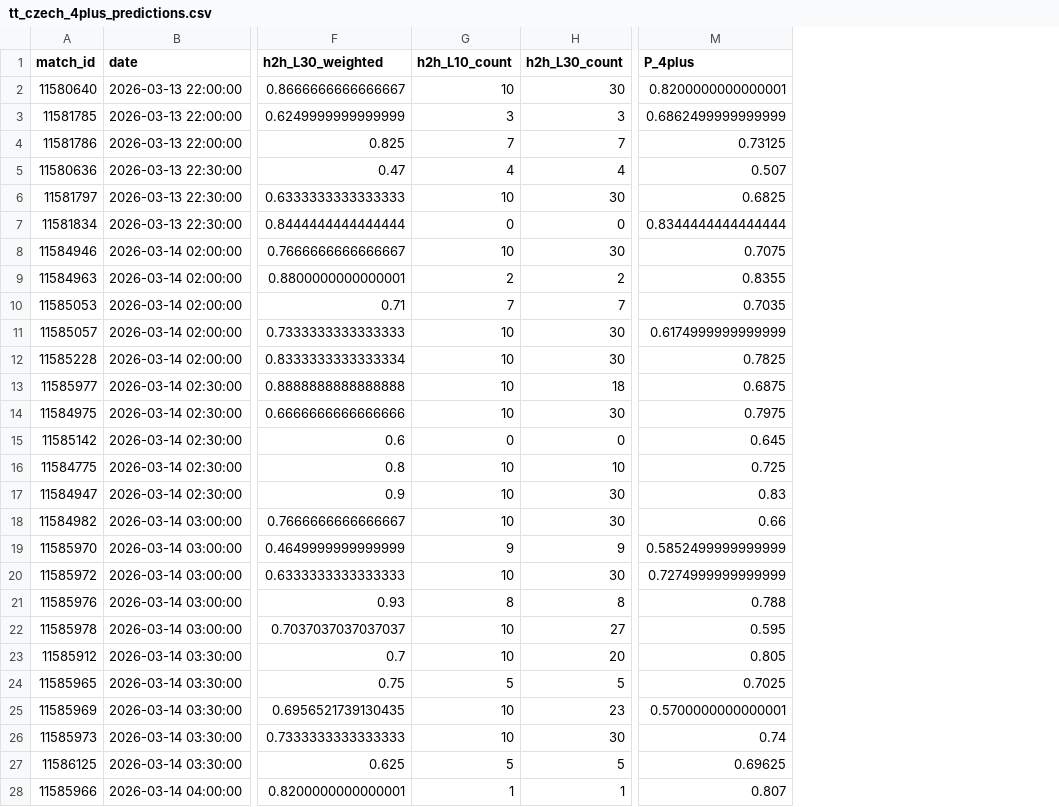
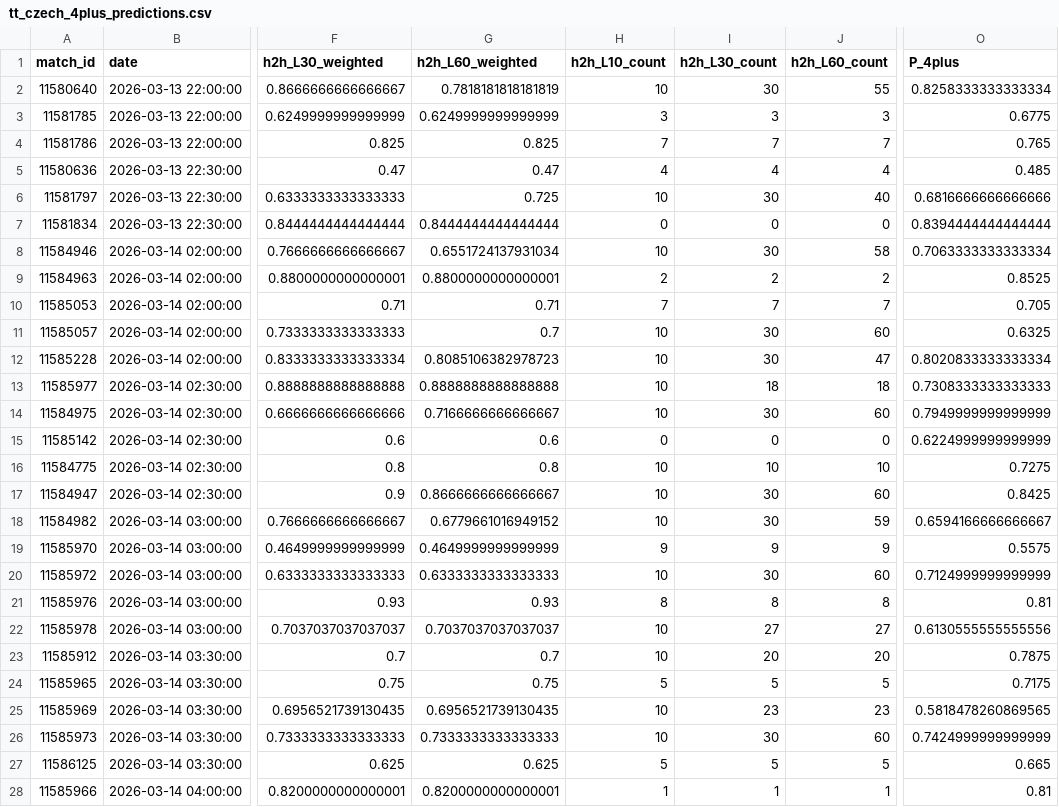
Before and after one commit to bettormanpicks/BMP-App, a CSV file: tabletennis/data/tt_czech_4plus_predictions.csv, drawn as a sheet; only a part is shown, gaps mark what is left out; addresses are those after the commit; the diff covers the shown part only; the diff names each change by its address in the sheet, - before the commit and + after, or states it on an @@ line.

```diff
--- a/tabletennis/data/tt_czech_4plus_predictions.csv
+++ b/tabletennis/data/tt_czech_4plus_predictions.csv
+column G (h2h_L60_weighted), rows 2-28: 0.7818181818181819 | 0.6249999999999999 | 0.825 | 0.47 | 0.725 | 0.8444444444444444 | 0.6551724137931034 | 0.8800000000000001 | 0.71 | 0.7 | 0.8085106382978723 | 0.8888888888888888 | 0.7166666666666667 | 0.6 | 0.8 | 0.8666666666666667 | 0.6779661016949152 | 0.4649999999999999 | 0.6333333333333333 | 0.93 | 0.7037037037037037 | 0.7 | 0.75 | 0.6956521739130435 | 0.7333333333333333 | 0.625 | 0.8200000000000001
+column J (h2h_L60_count), rows 2-28: 55 | 3 | 7 | 4 | 40 | 0 | 58 | 2 | 7 | 60 | 47 | 18 | 60 | 0 | 10 | 60 | 59 | 9 | 60 | 8 | 27 | 20 | 5 | 23 | 60 | 5 | 1
-O2 (P_4plus): 0.8200000000000001
+O2 (P_4plus): 0.8258333333333334
-O3 (P_4plus): 0.6862499999999999
+O3 (P_4plus): 0.6775
-O4 (P_4plus): 0.73125
+O4 (P_4plus): 0.765
-O5 (P_4plus): 0.507
+O5 (P_4plus): 0.485
-O6 (P_4plus): 0.6825
+O6 (P_4plus): 0.6816666666666666
-O7 (P_4plus): 0.8344444444444444
+O7 (P_4plus): 0.8394444444444444
-O8 (P_4plus): 0.7075
+O8 (P_4plus): 0.7063333333333334
-O9 (P_4plus): 0.8355
+O9 (P_4plus): 0.8525
-O10 (P_4plus): 0.7035
+O10 (P_4plus): 0.705
-O11 (P_4plus): 0.6174999999999999
+O11 (P_4plus): 0.6325
-O12 (P_4plus): 0.7825
+O12 (P_4plus): 0.8020833333333334
-O13 (P_4plus): 0.6875
+O13 (P_4plus): 0.7308333333333333
-O14 (P_4plus): 0.7975
+O14 (P_4plus): 0.7949999999999999
-O15 (P_4plus): 0.645
+O15 (P_4plus): 0.6224999999999999
-O16 (P_4plus): 0.725
+O16 (P_4plus): 0.7275
-O17 (P_4plus): 0.83
+O17 (P_4plus): 0.8425
-O18 (P_4plus): 0.66
+O18 (P_4plus): 0.6594166666666667
-O19 (P_4plus): 0.5852499999999999
+O19 (P_4plus): 0.5575
-O20 (P_4plus): 0.7274999999999999
+O20 (P_4plus): 0.7124999999999999
-O21 (P_4plus): 0.788
+O21 (P_4plus): 0.81
-O22 (P_4plus): 0.595
+O22 (P_4plus): 0.6130555555555556
-O23 (P_4plus): 0.805
+O23 (P_4plus): 0.7875
-O24 (P_4plus): 0.7025
+O24 (P_4plus): 0.7175
-O25 (P_4plus): 0.5700000000000001
+O25 (P_4plus): 0.5818478260869565
-O26 (P_4plus): 0.74
+O26 (P_4plus): 0.7424999999999999
-O27 (P_4plus): 0.69625
+O27 (P_4plus): 0.665
-O28 (P_4plus): 0.807
+O28 (P_4plus): 0.81
```
Also changed, not shown: 128 edited cells elsewhere in this file, nba/data/nbateamgametotals.csv, tabletennis/data/tt_czech_features_weighted.csv, 18 other files.
